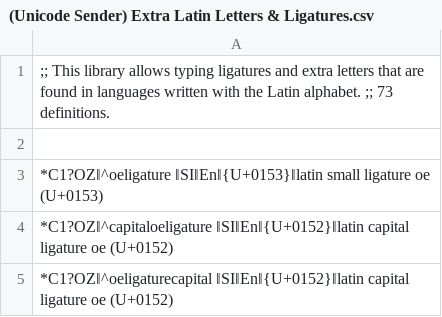
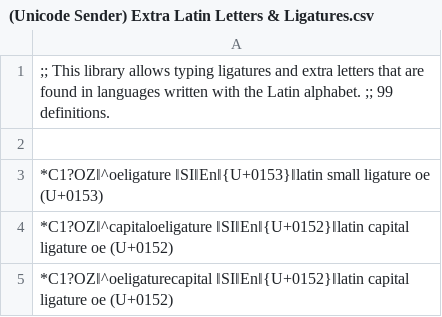
Before and after one commit to SalviaSage/Custom-Libraries, a CSV file: Unicode Senders/(Unicode Sender) Extra Latin Letters & Ligatures.csv, drawn as a sheet; only a part is shown; the diff covers the shown part only.

```diff
--- a/Unicode Senders/(Unicode Sender) Extra Latin Letters & Ligatures.csv
+++ b/Unicode Senders/(Unicode Sender) Extra Latin Letters & Ligatures.csv
@@ -1,2 +1,2 @@
-;; This library allows typing ligatures and extra letters that are found in languages written with the Latin alphabet. ;; 73 definitions.
+;; This library allows typing ligatures and extra letters that are found in languages written with the Latin alphabet. ;; 99 definitions.
 
```
Also changed, not shown: 35 added rows elsewhere in this file.
